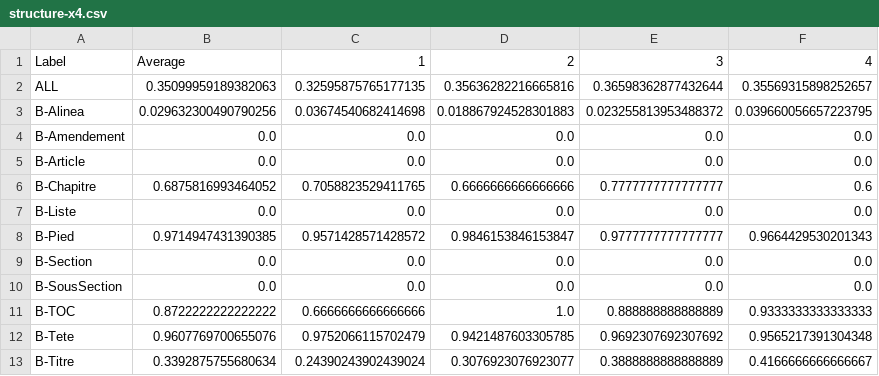
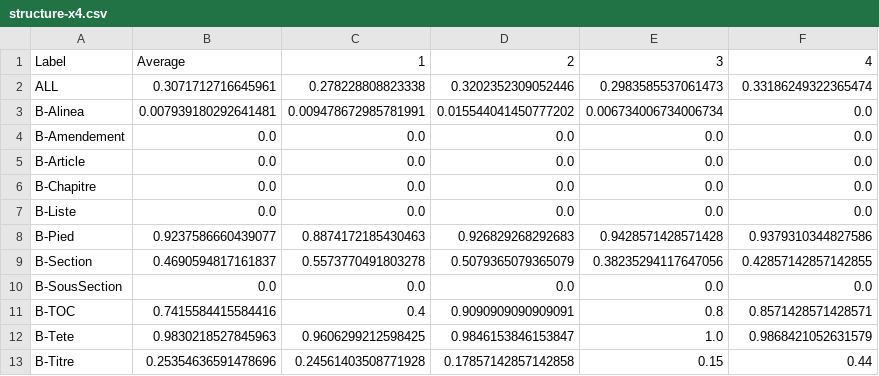
Before and after one commit to dhdaines/alexis, a CSV file: results/structure-x4.csv, drawn as a sheet.

Commit message:
docs: new results with bonly

```diff
--- a/results/structure-x4.csv
+++ b/results/structure-x4.csv
@@ -1,13 +1,13 @@
 Label,Average,1,2,3,4
-ALL,0.35099959189382063,0.32595875765177135,0.35636282216665816,0.36598362877432644,0.35569315898252657
-B-Alinea,0.029632300490790256,0.03674540682414698,0.018867924528301883,0.023255813953488372,0.039660056657223795
+ALL,0.3071712716645961,0.278228808823338,0.3202352309052446,0.2983585537061473,0.33186249322365474
+B-Alinea,0.007939180292641481,0.009478672985781991,0.015544041450777202,0.006734006734006734,0.0
 B-Amendement,0.0,0.0,0.0,0.0,0.0
 B-Article,0.0,0.0,0.0,0.0,0.0
-B-Chapitre,0.6875816993464052,0.7058823529411765,0.6666666666666666,0.7777777777777777,0.6
+B-Chapitre,0.0,0.0,0.0,0.0,0.0
 B-Liste,0.0,0.0,0.0,0.0,0.0
-B-Pied,0.9714947431390385,0.9571428571428572,0.9846153846153847,0.9777777777777777,0.9664429530201343
-B-Section,0.0,0.0,0.0,0.0,0.0
+B-Pied,0.9237586660439077,0.8874172185430463,0.926829268292683,0.9428571428571428,0.9379310344827586
+B-Section,0.4690594817161837,0.5573770491803278,0.5079365079365079,0.38235294117647056,0.42857142857142855
 B-SousSection,0.0,0.0,0.0,0.0,0.0
-B-TOC,0.8722222222222222,0.6666666666666666,1.0,0.888888888888889,0.9333333333333333
-B-Tete,0.9607769700655076,0.9752066115702479,0.9421487603305785,0.9692307692307692,0.9565217391304348
-B-Titre,0.3392875755680634,0.24390243902439024,0.3076923076923077,0.3888888888888889,0.4166666666666667
+B-TOC,0.7415584415584416,0.4,0.9090909090909091,0.8,0.8571428571428571
+B-Tete,0.9830218527845963,0.9606299212598425,0.9846153846153847,1.0,0.9868421052631579
+B-Titre,0.25354636591478696,0.24561403508771928,0.17857142857142858,0.15,0.44
```
Also changed, not shown: results/layout-x4.csv, results/text+-x4.csv, 4 other files.
